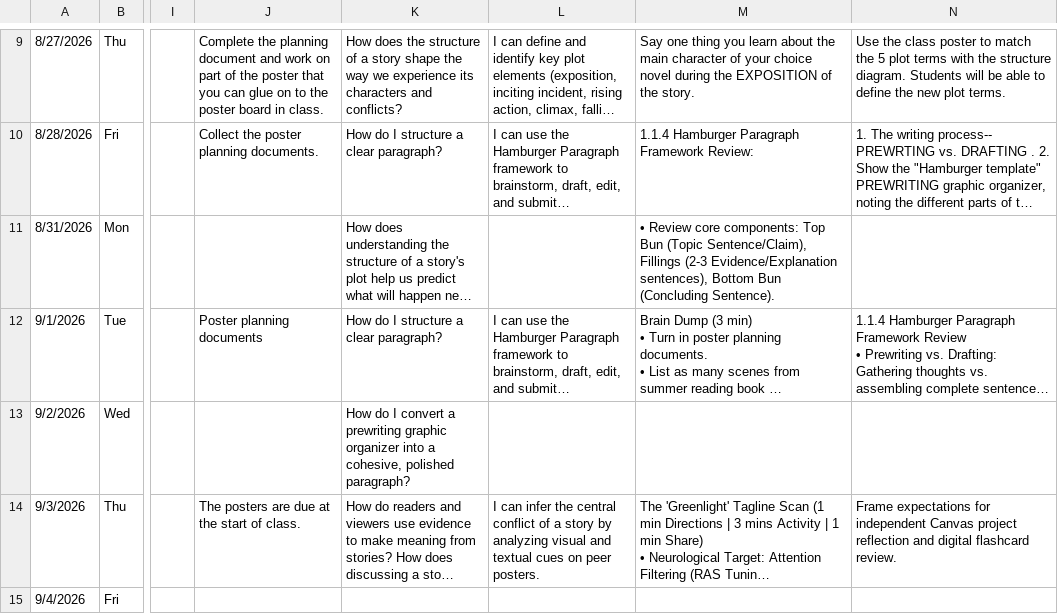
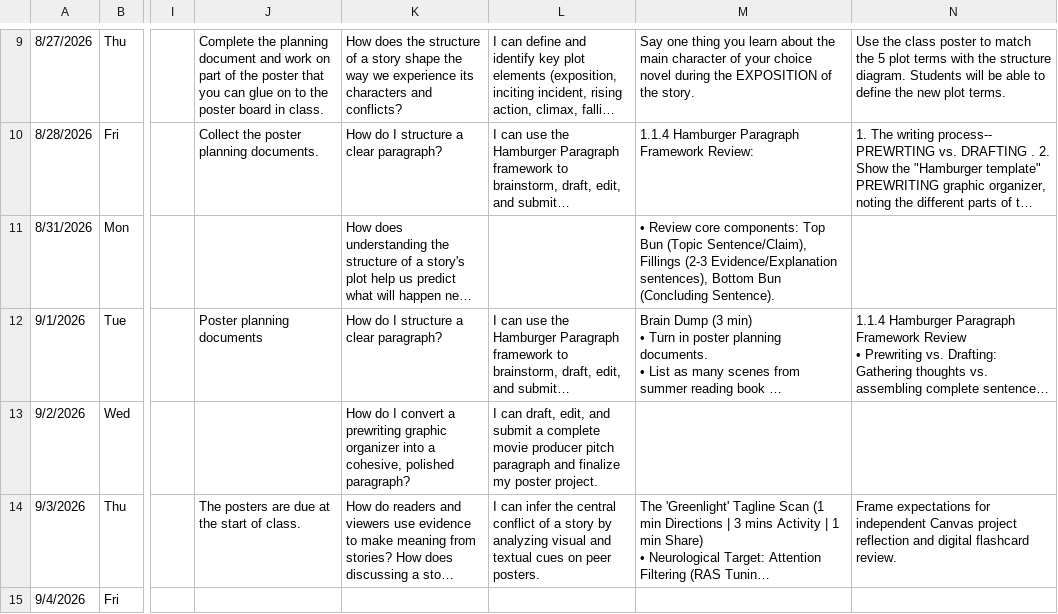
Before and after one commit to kimberlyjmartin/2026_Lesson_Planner_Calendar, a CSV file: daily_planner.csv, drawn as a sheet; only a part is shown, gaps mark what is left out; long unchanged cells end in …; the diff names each change by its address in the sheet, - before the commit and + after, or states it on an @@ line.

Commit message:
Auto-sync Daily Planner — 2026-08-31T02:41:19.319Z

```diff
--- a/daily_planner.csv
+++ b/daily_planner.csv
-L13: (empty)
+L13: I can draft, edit, and submit a complete movie producer pitch paragraph and finalize my poster project.
```
